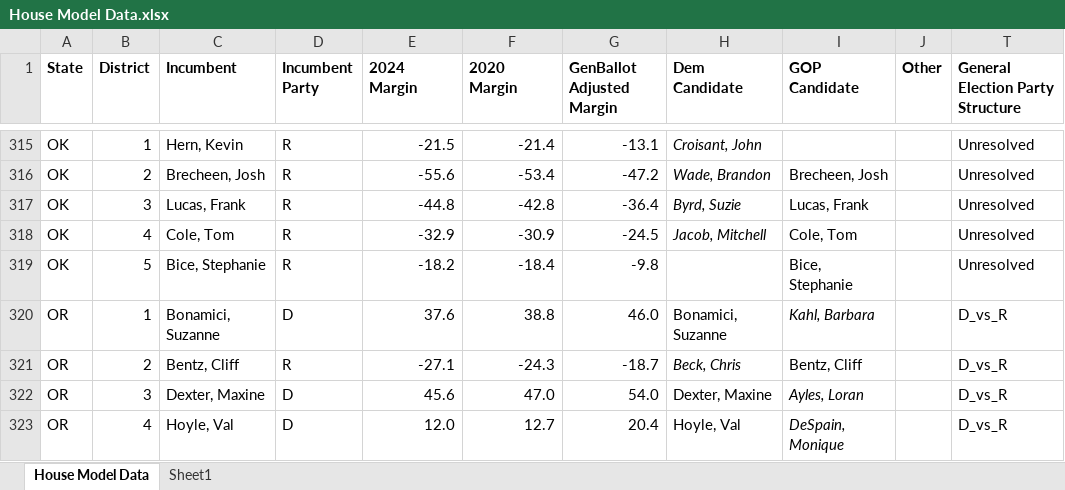
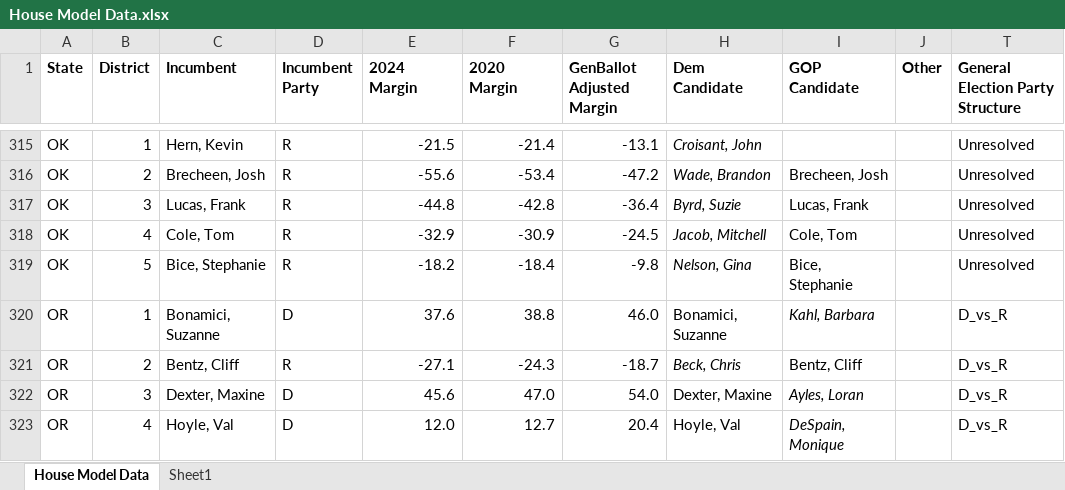
Before and after one commit to benyelin/house_model_python, an Excel workbook: House Model Data.xlsx, sheet House Model Data, drawn as a sheet; only a part is shown, gaps mark what is left out; values as stored, in another font and other column widths than the file's, no borders; conditional formats not drawn; the diff names each change by its address in the sheet, - before the commit and + after, or states it on an @@ line.

Commit message:
Update House model

```diff
--- a/House Model Data.xlsx (sheet House Model Data)
+++ b/House Model Data.xlsx (sheet House Model Data)
-H319 (Dem Candidate): (empty)
+H319 (Dem Candidate): Nelson, Gina
```
Also changed, not shown: 17 other files.
